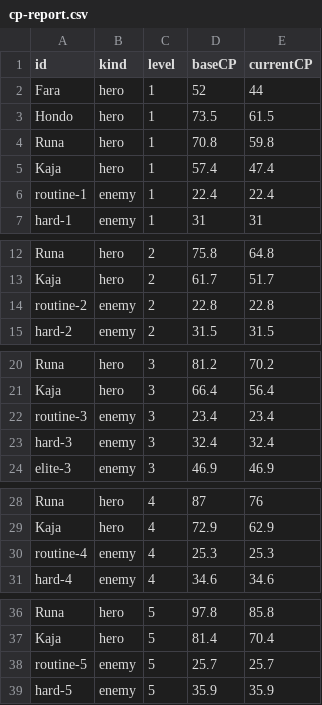
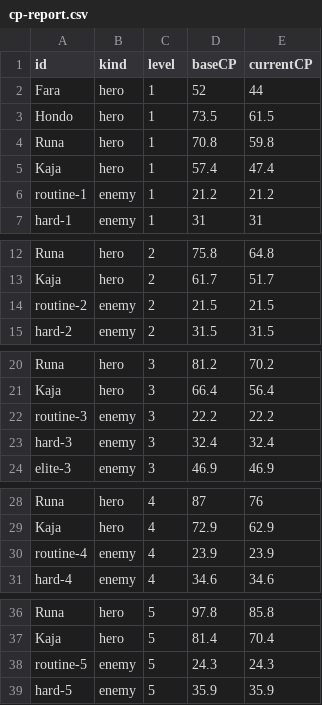
Before and after one commit to mdtrahan/wishfire-game, a CSV file: output/balance/cp-report.csv, drawn as a sheet; only a part is shown, gaps mark what is left out; the diff covers the shown part only.

```diff
--- a/output/balance/cp-report.csv
+++ b/output/balance/cp-report.csv
@@ -5,3 +5,3 @@ Runa,hero,1,70.8,59.8
 Kaja,hero,1,57.4,47.4
-routine-1,enemy,1,22.4,22.4
+routine-1,enemy,1,21.2,21.2
 hard-1,enemy,1,31,31
@@ -13,3 +13,3 @@ Runa,hero,2,75.8,64.8
 Kaja,hero,2,61.7,51.7
-routine-2,enemy,2,22.8,22.8
+routine-2,enemy,2,21.5,21.5
 hard-2,enemy,2,31.5,31.5
@@ -21,3 +21,3 @@ Runa,hero,3,81.2,70.2
 Kaja,hero,3,66.4,56.4
-routine-3,enemy,3,23.4,23.4
+routine-3,enemy,3,22.2,22.2
 hard-3,enemy,3,32.4,32.4
@@ -29,3 +29,3 @@ Runa,hero,4,87,76
 Kaja,hero,4,72.9,62.9
-routine-4,enemy,4,25.3,25.3
+routine-4,enemy,4,23.9,23.9
 hard-4,enemy,4,34.6,34.6
@@ -37,3 +37,3 @@ Runa,hero,5,97.8,85.8
 Kaja,hero,5,81.4,70.4
-routine-5,enemy,5,25.7,25.7
+routine-5,enemy,5,24.3,24.3
 hard-5,enemy,5,35.9,35.9
```
Also changed, not shown: 26 edited cells elsewhere in this file, 12 other files.
